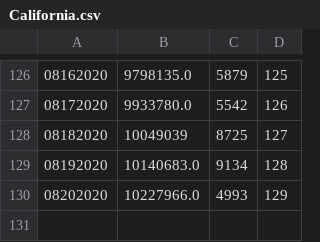
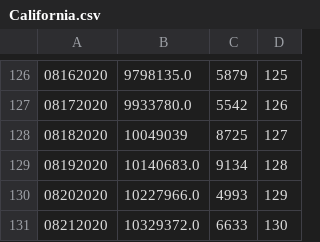
Before and after one commit to chuyunshen/covid, a CSV file: Webapp/Data/California.csv, drawn as a sheet; only a part is shown, gaps mark what is left out.

```diff
--- a/Webapp/Data/California.csv
+++ b/Webapp/Data/California.csv
@@ -130 +130,2 @@
 08202020,10227966.0,4993,129
+08212020,10329372.0,6633,130
```
Also changed, not shown: Webapp/Data/Alabama.csv, Webapp/Data/Florida.csv, 54 other files.
